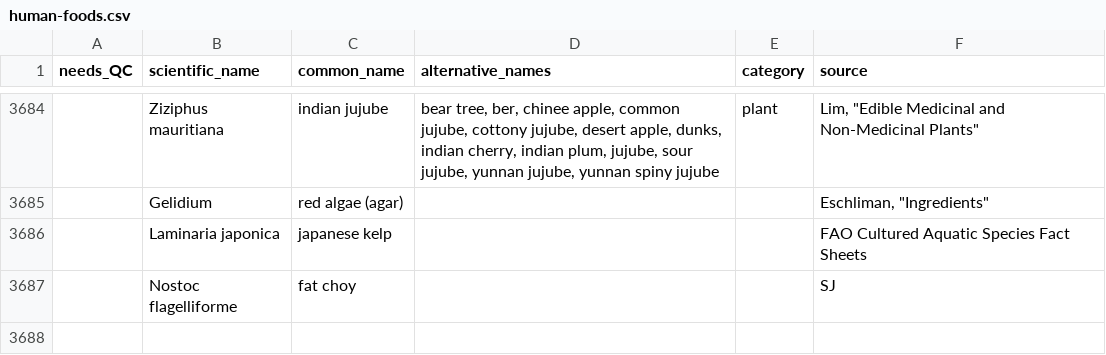
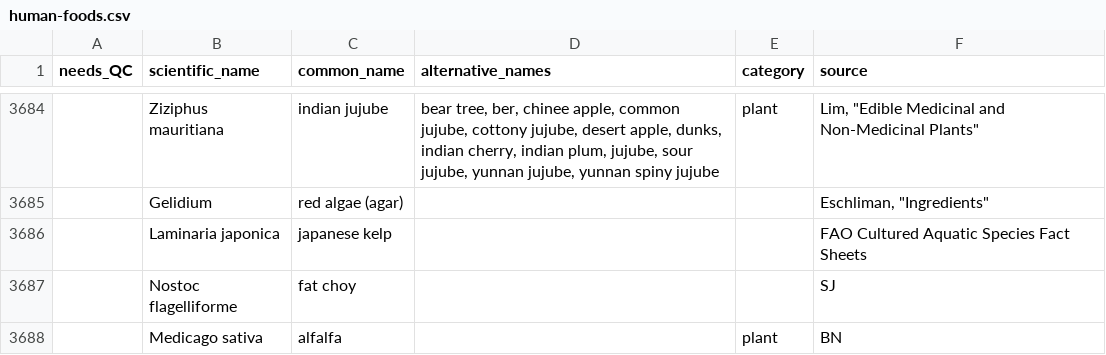
Before and after one commit to bpetrone/food-dbs, a CSV file: data/inputs/human-foods.csv, drawn as a sheet; only a part is shown, gaps mark what is left out.

Commit message:
Added alfalfa to database

```diff
--- a/data/inputs/human-foods.csv
+++ b/data/inputs/human-foods.csv
@@ -3687 +3687,2 @@ needs_QC,scientific_name,common_name,alternative_names,category,source
 ,Nostoc flagelliforme,fat choy,,,SJ
+,Medicago sativa,alfalfa,,plant,BN
```
